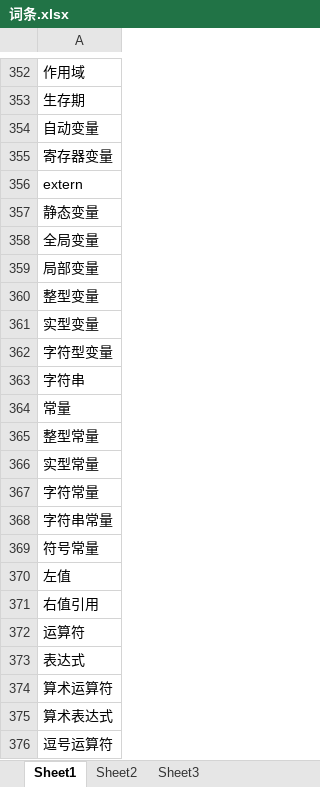
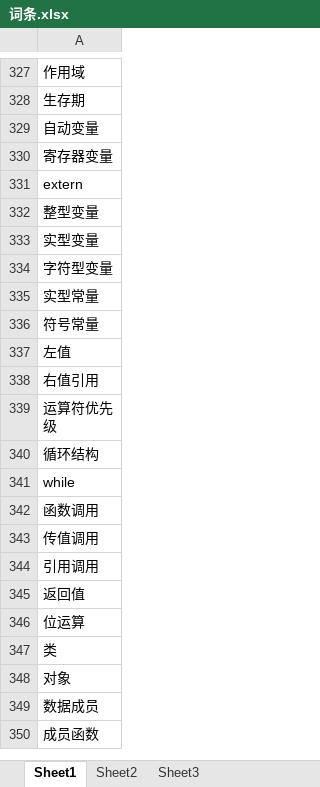
Before and after one commit to 313183373/keyanlixiang, an Excel workbook: 词条.xlsx, sheet Sheet1, drawn as a sheet; only a part is shown, gaps mark what is left out; the shorter side is filled out with more unchanged rows; values as stored, in another font and other column widths than the file's, no borders; the diff covers the shown part only; the diff names each change by its address in the sheet, - before the commit and + after, or states it on an @@ line.

```diff
--- a/词条.xlsx (sheet Sheet1)
+++ b/词条.xlsx (sheet Sheet1)
-row 357: 静态变量
-row 358: 全局变量
-row 359: 局部变量
-row 363: 字符串
-row 364: 常量
-row 365: 整型常量
-row 367: 字符常量
-row 368: 字符串常量
-row 372: 运算符
-row 373: 表达式
-row 374: 算术运算符
-row 375: 算术表达式
-row 376: 逗号运算符
```
Also changed, not shown: 49 removed rows elsewhere in this sheet, 2 other files.
